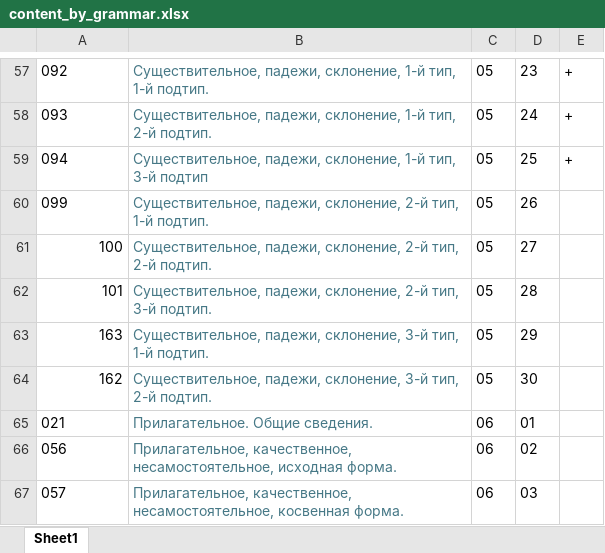
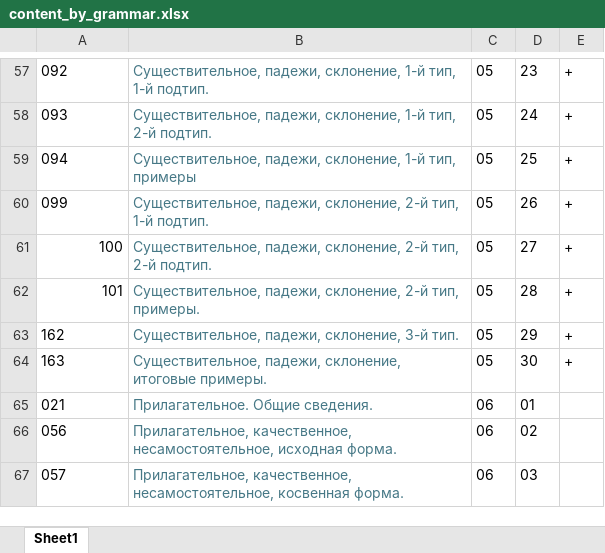
Before and after one commit to bumbari/dahkilgov, an Excel workbook: p/content_by_grammar.xlsx, sheet Sheet1, drawn as a sheet; only a part is shown, gaps mark what is left out; values as stored, in another font and other column widths than the file's, no borders; removed rows and columns are numbered as before the commit, all else as after; the diff names each change by its address in the sheet, - before the commit and + after, or states it on an @@ line.

Commit message:
grammar, 64 done

```diff
--- a/p/content_by_grammar.xlsx (sheet Sheet1)
+++ b/p/content_by_grammar.xlsx (sheet Sheet1)
-B59: …1-й тип, 3-й подтип
+B59: …1-й тип, примеры
-E60:E62: (empty)
+E60:E62: +
-B62: …2-й тип, 3-й подтип.
+B62: …2-й тип, примеры.
-row 63: 163 | Существительное, падежи, склонение, 3-й тип, 1-й подтип. | 05 | 29
-A63 alignment: right
+A63 alignment: left
-B63: …склонение, 3-й тип, 2-й подтип.
+B63: …склонение, 3-й тип.
-D63: 30
+D63: 29
-E63: (empty)
+E63: +
+row 64: 163 | Существительное, падежи, склонение, итоговые примеры. | 05 | 30 | +
```
Also changed, not shown: 1 other file.
